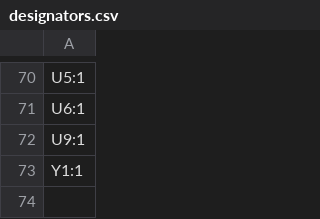
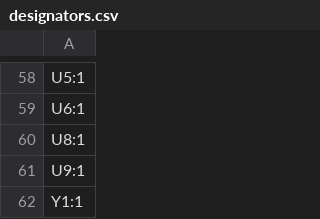
Before and after one commit to wickerwaka/PicoROM, a CSV file: hardware/PicoROM-28/production/designators.csv, drawn as a sheet; only a part is shown, gaps mark what is left out; the diff covers the shown part only; the diff names each change by its address in the sheet, - before the commit and + after, or states it on an @@ line.

```diff
--- a/hardware/PicoROM-28/production/designators.csv
+++ b/hardware/PicoROM-28/production/designators.csv
+row 60: U8:1
```
Also changed, not shown: 3 added rows and 15 removed rows elsewhere in this file, hardware/PicoROM-28/production/bom.csv, hardware/PicoROM-28/production/positions.csv, 5 other files.
